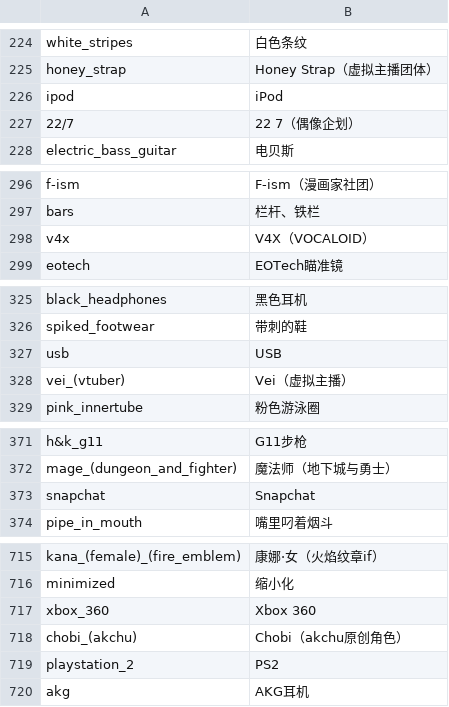
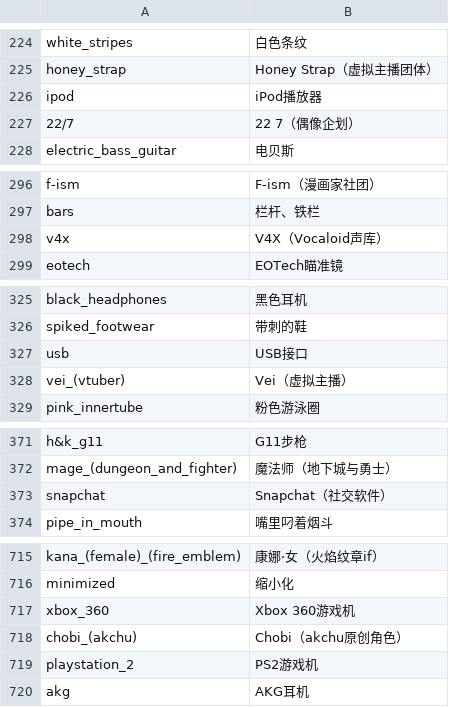
Before and after one commit to nb-diok-in-sky/ComfyUI-ZH-Tag-Helper, a TSV file: tools/zh_extra.tsv, drawn as a sheet; only a part is shown, gaps mark what is left out; the diff covers the shown part only.

```diff
--- a/tools/zh_extra.tsv
+++ b/tools/zh_extra.tsv
@@ -225,3 +225,3 @@ white_stripes	白色条纹
 honey_strap	Honey Strap（虚拟主播团体）
-ipod	iPod
+ipod	iPod播放器
 22/7	22 7（偶像企划）
@@ -297,3 +297,3 @@ f-ism	F-ism（漫画家社团）
 bars	栏杆、铁栏
-v4x	V4X（VOCALOID）
+v4x	V4X（Vocaloid声库）
 eotech	EOTech瞄准镜
@@ -326,3 +326,3 @@ black_headphones	黑色耳机
 spiked_footwear	带刺的鞋
-usb	USB
+usb	USB接口
 vei_(vtuber)	Vei（虚拟主播）
@@ -372,3 +372,3 @@ h&k_g11	G11步枪
 mage_(dungeon_and_fighter)	魔法师（地下城与勇士）
-snapchat	Snapchat
+snapchat	Snapchat（社交软件）
 pipe_in_mouth	嘴里叼着烟斗
@@ -716,5 +716,5 @@ kana_(female)_(fire_emblem)	康娜·女（火焰纹章if）
 minimized	缩小化
-xbox_360	Xbox 360
+xbox_360	Xbox 360游戏机
 chobi_(akchu)	Chobi（akchu原创角色）
-playstation_2	PS2
+playstation_2	PS2游戏机
 akg	AKG耳机
```
Also changed, not shown: 81 added rows and 8 edited cells elsewhere in this file, 4 other files.
